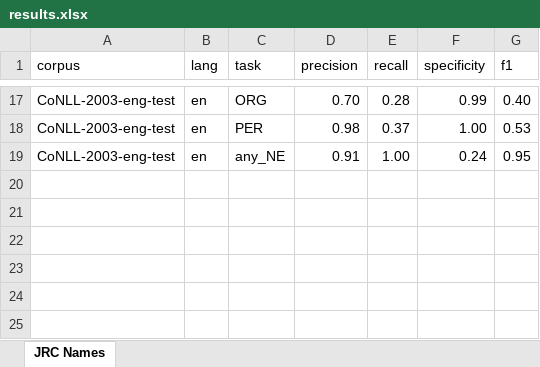
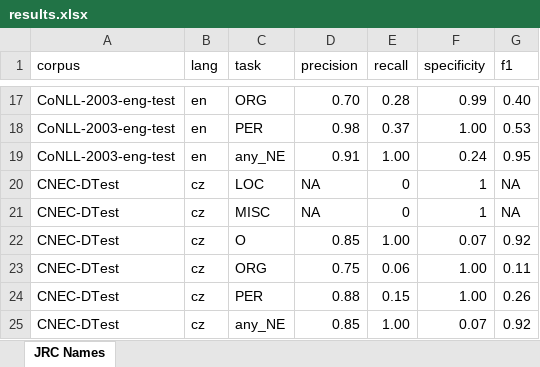
Before and after one commit to mrwunderbar666/ner_tool_comparison, an Excel workbook: results.xlsx, sheet JRC Names, drawn as a sheet; only a part is shown, gaps mark what is left out; values as stored, in another font and other column widths than the file's, no borders; the diff names each change by its address in the sheet, - before the commit and + after, or states it on an @@ line.

Commit message:
updated results

```diff
--- a/results.xlsx (sheet JRC Names)
+++ b/results.xlsx (sheet JRC Names)
+row 20: CNEC-DTest | cz | LOC | NA | 0 | 1 | NA
+row 21: CNEC-DTest | cz | MISC | NA | 0 | 1 | NA
+row 22: CNEC-DTest | cz | O | 0.85 | 1.00 | 0.07 | 0.92
+row 23: CNEC-DTest | cz | ORG | 0.75 | 0.06 | 1.00 | 0.11
+row 24: CNEC-DTest | cz | PER | 0.88 | 0.15 | 1.00 | 0.26
+row 25: CNEC-DTest | cz | any_NE | 0.85 | 1.00 | 0.07 | 0.92
```
